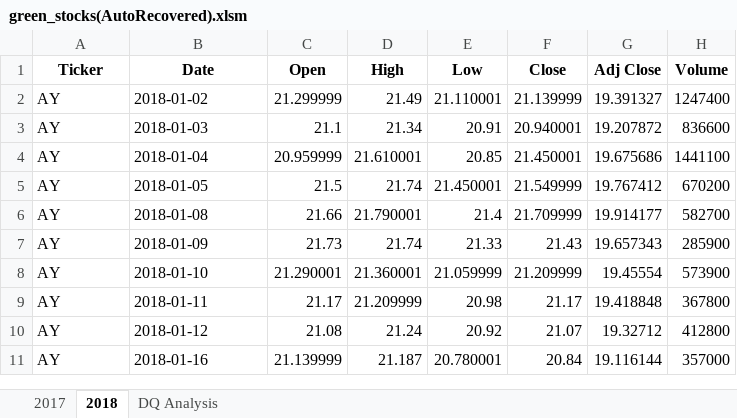
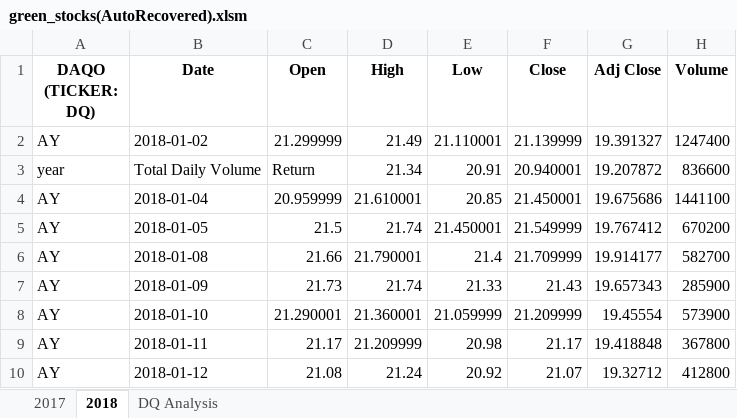
Before and after one commit to zrucker2/stock-analysis, an Excel workbook: green_stocks(AutoRecovered).xlsm, sheet 2018, drawn as a sheet; only a part is shown; the shorter side is filled out with more unchanged rows; values as stored, in another font and other column widths than the file's, no borders; the diff names each change by its address in the sheet, - before the commit and + after, or states it on an @@ line.

Commit message:
Add files via upload

```diff
--- a/green_stocks(AutoRecovered).xlsm (sheet 2018)
+++ b/green_stocks(AutoRecovered).xlsm (sheet 2018)
-A1: Ticker
+A1: DAQO (TICKER: DQ)
-A3 (DAQO (TICKER: DQ)): AY
+A3 (DAQO (TICKER: DQ)): year
-B3 (Date): 2018-01-03
+B3 (Date): Total Daily Volume
-C3 (Open): 21.1
+C3 (Open): Return
```
Also changed, not shown: sheet DQ Analysis.
